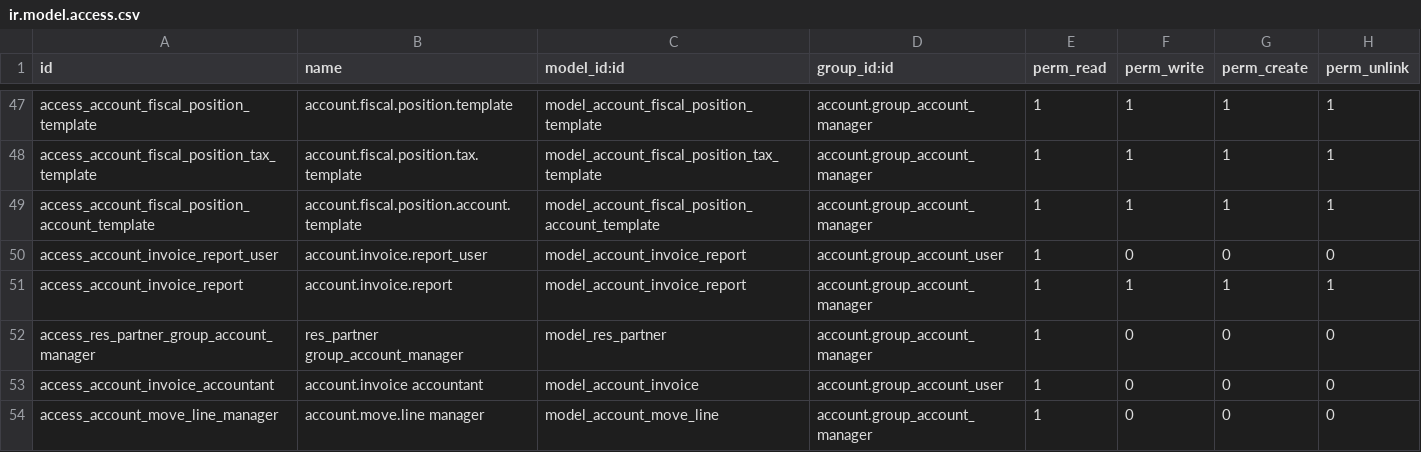
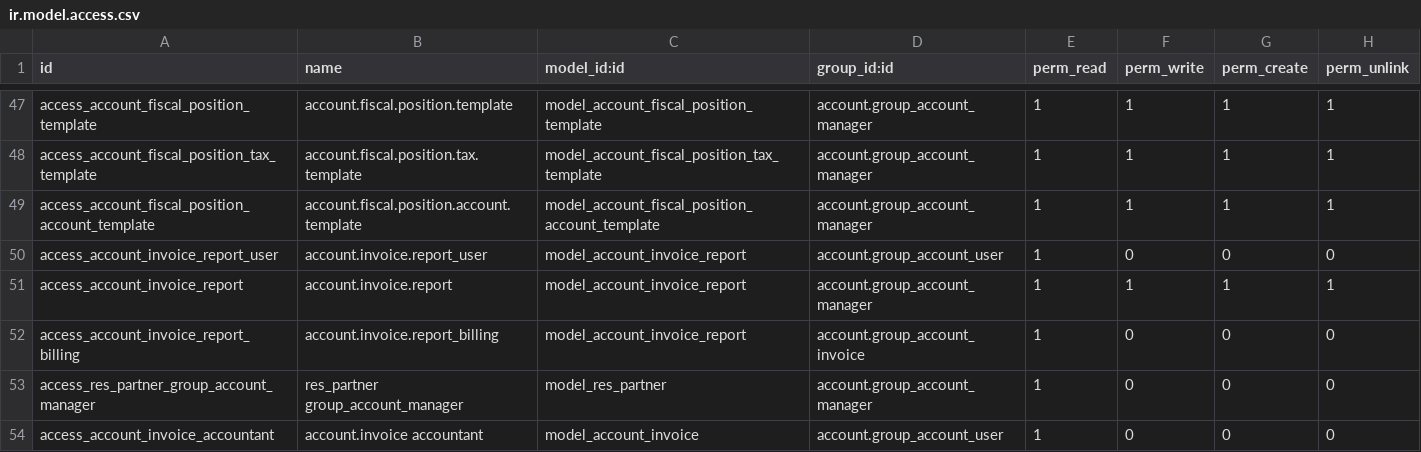
Before and after one commit to cogitoweb/OCB, a CSV file: addons/account/security/ir.model.access.csv, drawn as a sheet; only a part is shown, gaps mark what is left out; the shorter side is filled out with more unchanged rows; the diff names each change by its address in the sheet, - before the commit and + after, or states it on an @@ line.

Commit message:
[IMP] account: Move the Invoice report  in the invoicing app. -because If a user wants to have a report of all its invoices, he/she has to install the full accounting app. -Add access rights for Reports.

```diff
--- a/addons/account/security/ir.model.access.csv
+++ b/addons/account/security/ir.model.access.csv
+row 52: access_account_invoice_report_billing | account.invoice.report_billing | model_account_invoice_report | account.group_account_invoice | 1 | 0 | 0 | 0
```
Also changed, not shown: 1 other file.
